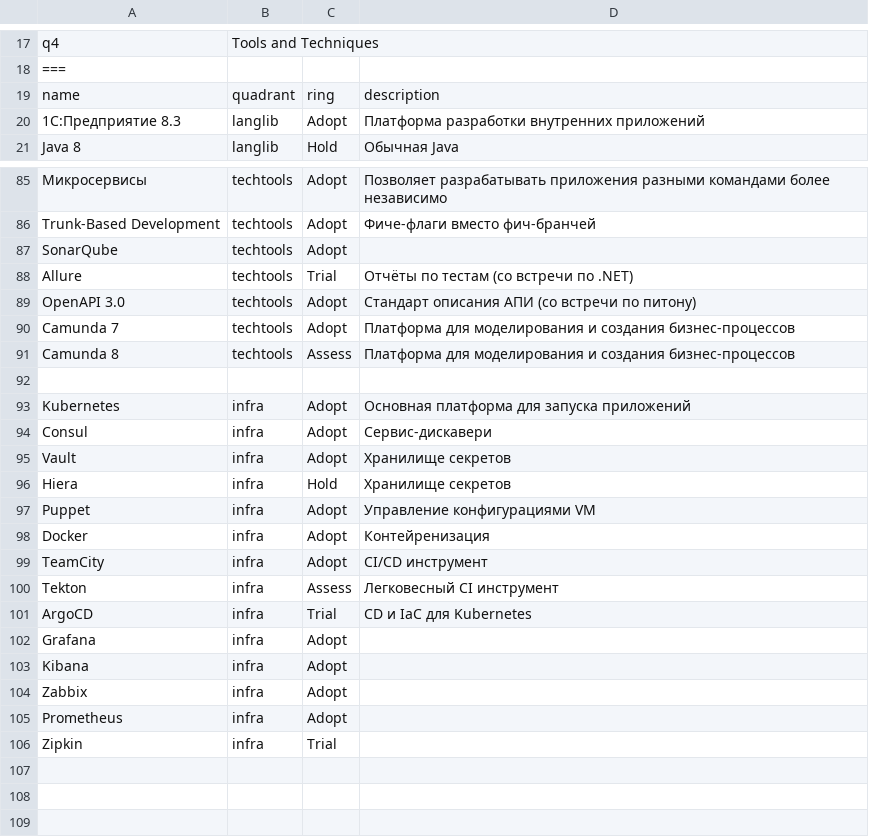
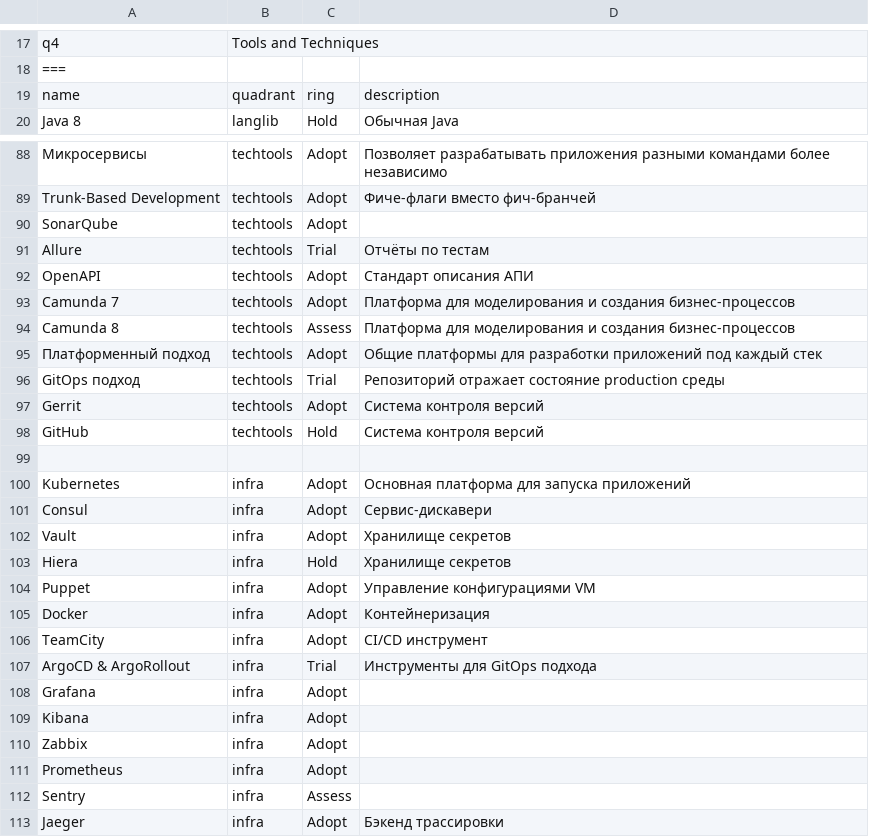
Before and after one commit to qiwi/tech-radar, a CSV file: data/backend/2023-10.csv, drawn as a sheet; only a part is shown, gaps mark what is left out; the diff covers the shown part only.

```diff
--- a/data/backend/2023-10.csv
+++ b/data/backend/2023-10.csv
@@ -19,3 +19,2 @@ q4,         Tools and Techniques
 name,                       quadrant,      ring,   description
-1С:Предприятие 8.3,         langlib,       Adopt,  Платформа разработки внутренних приложений
 Java 8,                     langlib,       Hold,   Обычная Java
@@ -87,6 +90,10 @@ Trunk-Based Development,    techtools,     Adopt,  Фиче-флаги вмес
 SonarQube,                  techtools,     Adopt,
-Allure,                  	techtools,     Trial,  Отчёты по тестам (со встречи по .NET)
-OpenAPI 3.0,                techtools,     Adopt,  Стандарт описания АПИ (со встречи по питону)
+Allure,                  	techtools,     Trial,  Отчёты по тестам
+OpenAPI,                	techtools,     Adopt,  Стандарт описания АПИ
 Camunda 7,                  techtools,     Adopt,  Платформа для моделирования и создания бизнес-процессов
 Camunda 8,                  techtools,     Assess, Платформа для моделирования и создания бизнес-процессов
+Платформенный подход,       techtools,     Adopt,  Общие платформы для разработки приложений под каждый стек
+GitOps подход,       		techtools,     Trial,  Репозиторий отражает состояние production среды
+Gerrit,                     techtools,     Adopt,  Система контроля версий
+GitHub,                     techtools,     Hold,   Система контроля версий
 
@@ -97,6 +104,5 @@ Hiera,                      infra,         Hold,   Хранилище секре
 Puppet,                     infra,         Adopt,  Управление конфигурациями VM
-Docker,                     infra,         Adopt,  Контейренизация
+Docker,                     infra,         Adopt,  Контейнеризация
 TeamCity,                   infra,         Adopt,  CI/CD инструмент
-Tekton,                     infra,         Assess, Легковесный CI инструмент
-ArgoCD,                     infra,         Trial,  CD и IaC для Kubernetes
+ArgoCD & ArgoRollout,       infra,         Trial,  Инструменты для GitOps подхода
 Grafana,                    infra,         Adopt,
@@ -105,2 +111,3 @@ Zabbix,                     infra,         Adopt,
 Prometheus,                 infra,         Adopt,
-Zipkin,                     infra,         Trial,
+Sentry,                 	infra,         Assess,
+Jaeger,                     infra,         Adopt,  Бэкенд трассировки
```
Also changed, not shown: 3 added rows and 10 edited cells elsewhere in this file.
